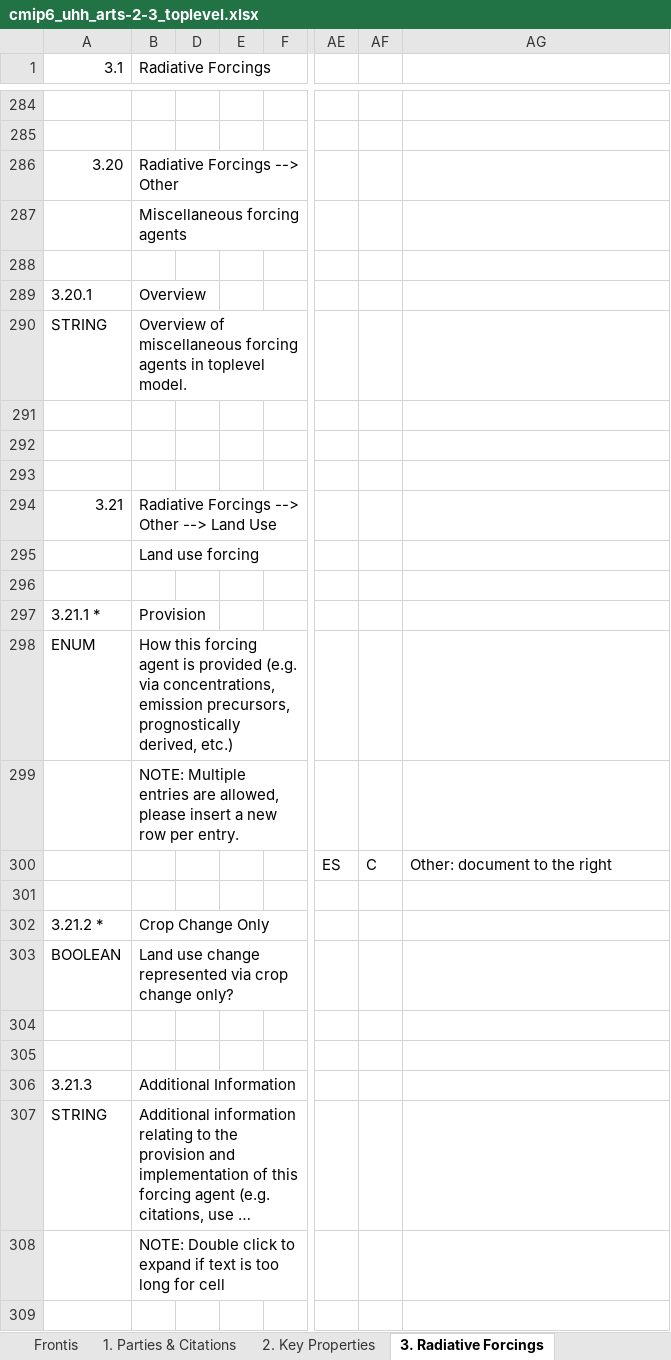
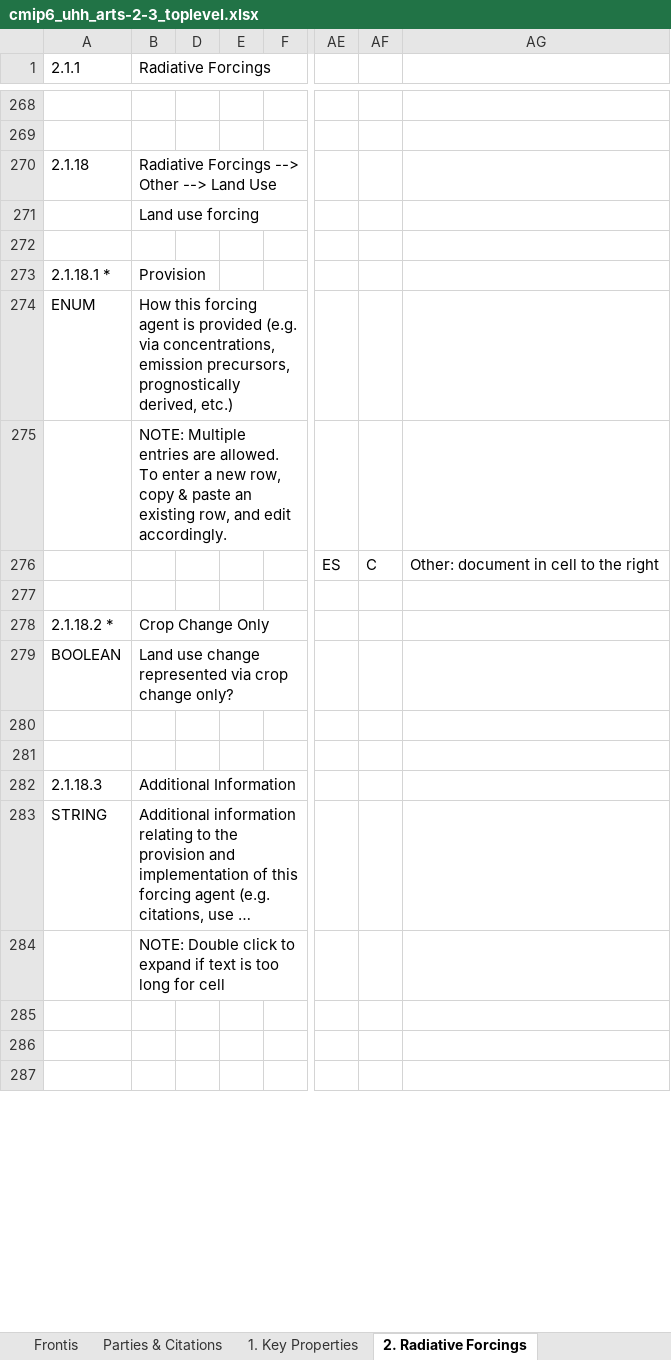
Before and after one commit to ES-DOC-INSTITUTIONAL/uhh, an Excel workbook: cmip6/models/arts-2-3/cmip6_uhh_arts-2-3_toplevel.xlsx, sheet 2. Radiative Forcings, drawn as a sheet; only a part is shown, gaps mark what is left out; the shorter side is filled out with more unchanged rows; long unchanged cells end in …; values as stored, in another font and other column widths than the file's, no cell formats; removed rows and columns are numbered as before the commit, all else as after; rows hold the shown columns only; the diff covers the shown part only; the diff names each change by its address in the sheet, - before the commit and + after, or states it on an @@ line.

```diff
--- a/cmip6/models/arts-2-3/cmip6_uhh_arts-2-3_toplevel.xlsx (sheet 2. Radiative Forcings)
+++ b/cmip6/models/arts-2-3/cmip6_uhh_arts-2-3_toplevel.xlsx (sheet 2. Radiative Forcings)
-sheet tab: 1. Parties & Citations
+sheet tab: Parties & Citations
-sheet tab: 2. Key Properties
+sheet tab: 1. Key Properties
-sheet tab: 3. Radiative Forcings
+sheet tab: 2. Radiative Forcings
-A1: 3.1
+A1: 2.1.1
-row 286: 3.20 | Radiative Forcings --> Other
-row 287:  | Miscellaneous forcing agents
-row 288: (empty)
-row 289: 3.20.1 | Overview
-row 290: STRING | Overview of miscellaneous forcing agents in toplevel model.
-row 291: (empty)
-row 292: (empty)
-row 293: (empty)
-A270 (2.1.1): 3.21
+A270 (2.1.1): 2.1.18
-A273 (2.1.1): 3.21.1 *
+A273 (2.1.1): 2.1.18.1 *
-B275 (Radiative Forcings): …entries are allowed, please insert a new row per entry.
+B275 (Radiative Forcings): …entries are allowed. To enter a new row, copy & paste an existing row, and edit accordingly.
-AG276: Other: document to the right
+AG276: Other: document in cell to the right
-A278 (2.1.1): 3.21.2 *
+A278 (2.1.1): 2.1.18.2 *
-A282 (2.1.1): 3.21.3
+A282 (2.1.1): 2.1.18.3
```
Also changed, not shown: 16 removed rows and 100 edited cells elsewhere in this sheet, sheet 1. Key Properties, sheet Parties & Citations, sheet Frontis, cell formats, hidden cells, 4 other files.
